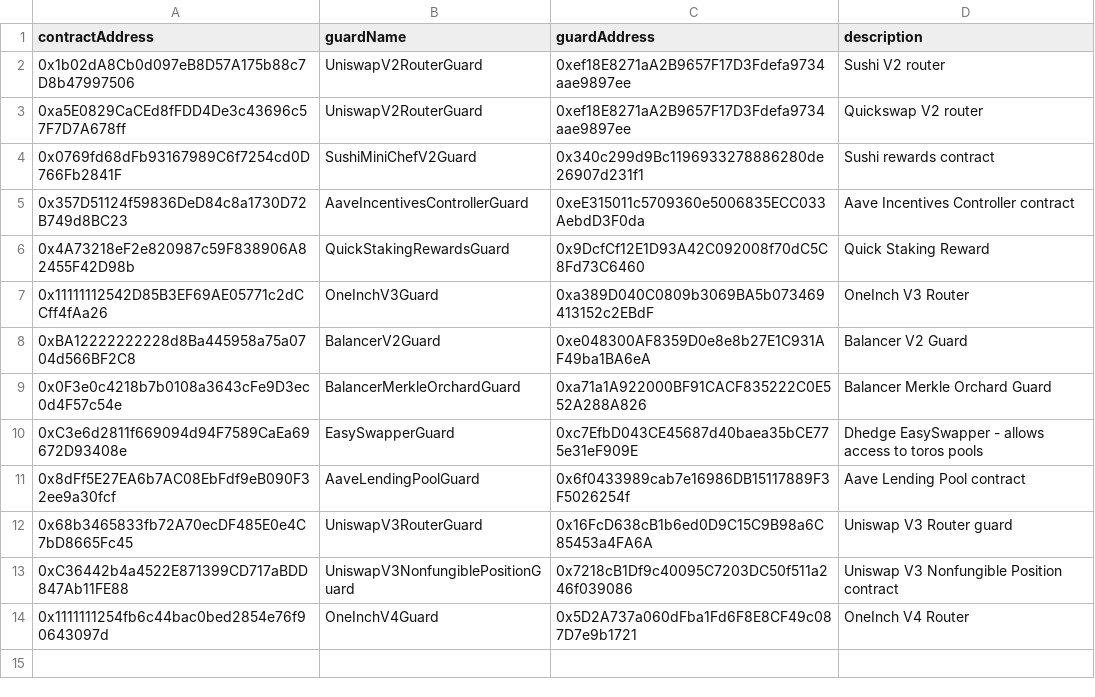
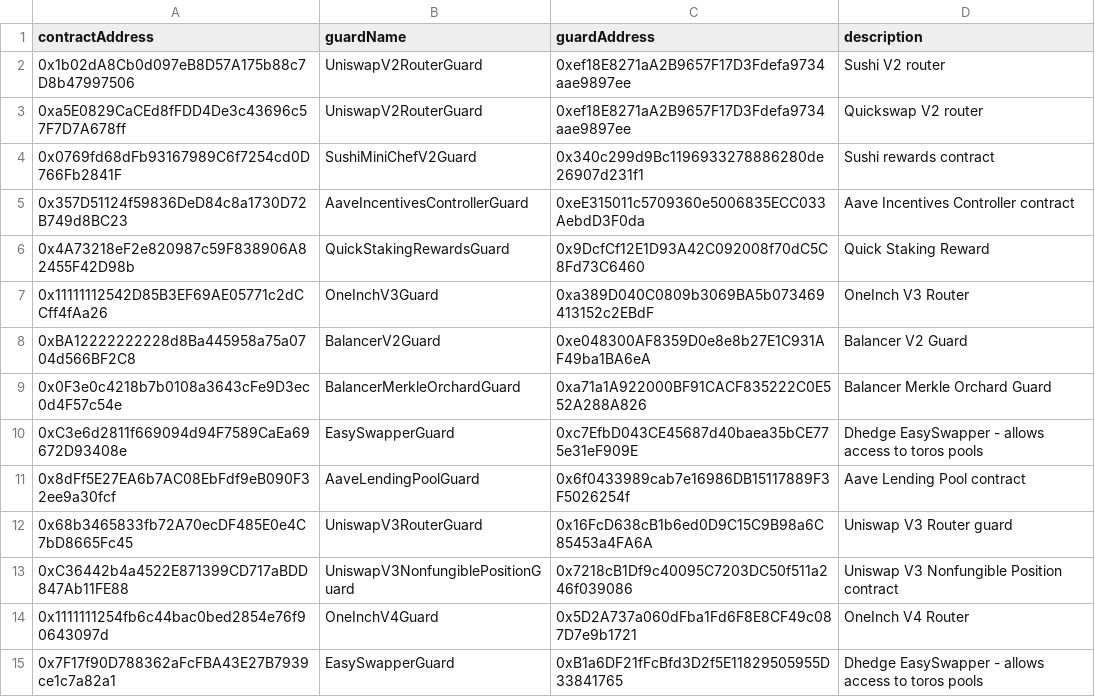
Before and after one commit to dhedge/V2-Public, a CSV file: config/polygon-staging/dHEDGE Governance Contract Guards - Polygon Staging.csv, drawn as a sheet.

```diff
--- a/config/polygon-staging/dHEDGE Governance Contract Guards - Polygon Staging.csv
+++ b/config/polygon-staging/dHEDGE Governance Contract Guards - Polygon Staging.csv
@@ -14 +14,2 @@ contractAddress,guardName,guardAddress,description
 0x1111111254fb6c44bac0bed2854e76f90643097d,OneInchV4Guard,0x5D2A737a060dFba1Fd6F8E8CF49c087D7e9b1721,OneInch V4 Router
+0x7F17f90D788362aFcFBA43E27B7939ce1c7a82a1,EasySwapperGuard,0xB1a6DF21fFcBfd3D2f5E11829505955D33841765,Dhedge EasySwapper - allows access to toros pools
```
Also changed, not shown: config/polygon-prod/dHEDGE Governance Contract Guards - Polygon.csv, 5 other files.
